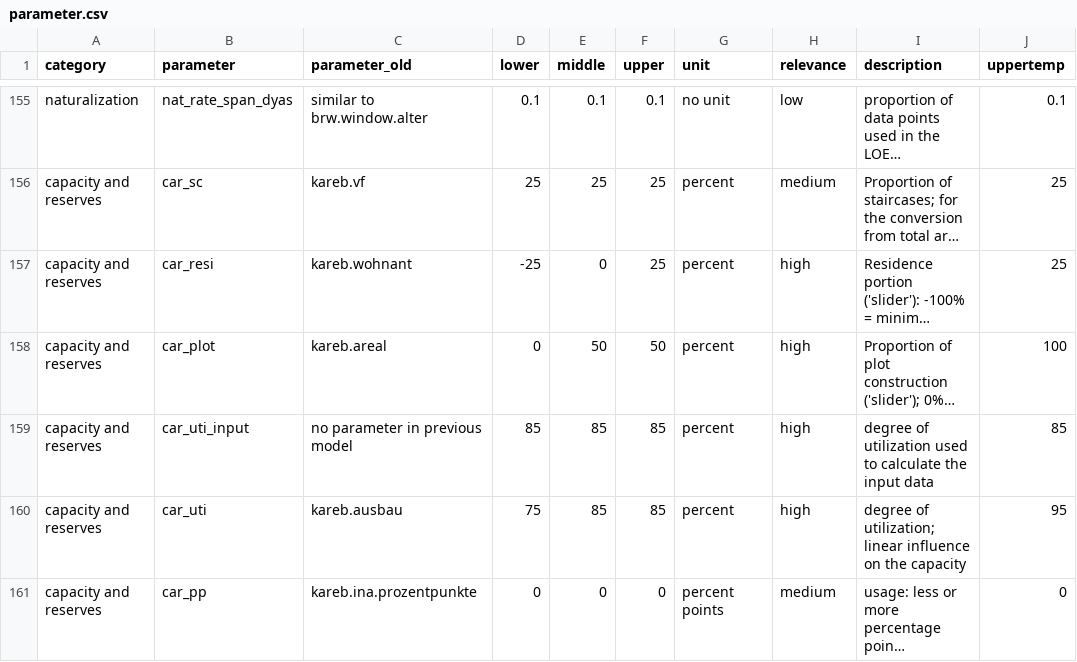
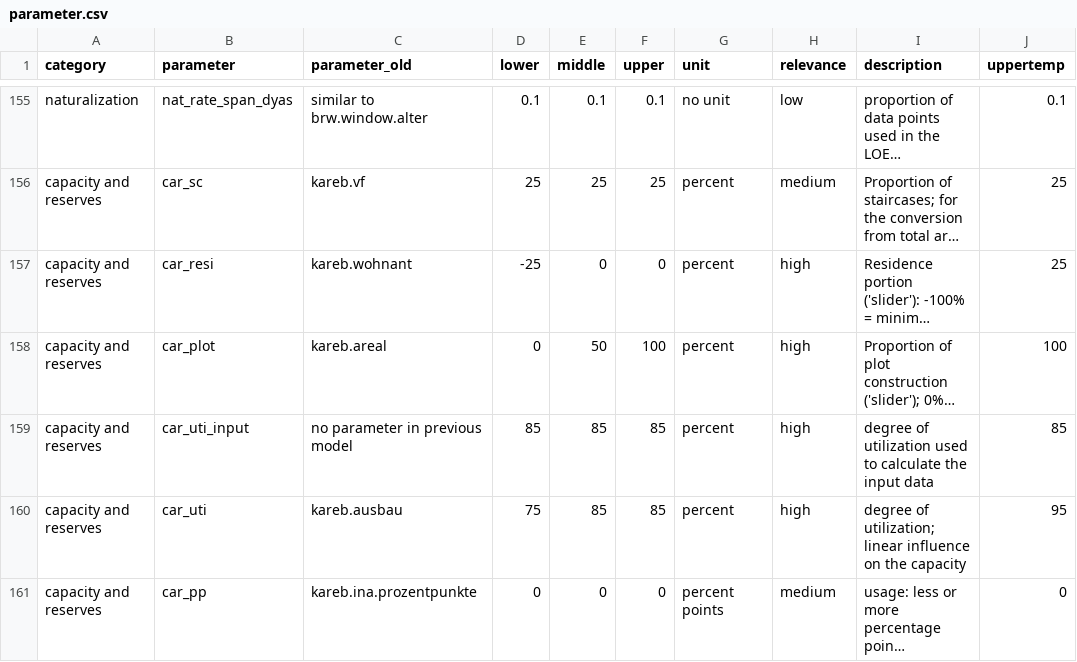
Before and after one commit to StatistikStadtZuerich/BevSzen, a CSV file: 2020phase2/2_Data/3_Parameter/parameter.csv, drawn as a sheet; only a part is shown, gaps mark what is left out; long unchanged cells end in …; the diff names each change by its address in the sheet, - before the commit and + after, or states it on an @@ line.

Commit message:
new parameters

```diff
--- a/2020phase2/2_Data/3_Parameter/parameter.csv
+++ b/2020phase2/2_Data/3_Parameter/parameter.csv
-F157 (upper): 25
+F157 (upper): 0
-F158 (upper): 50
+F158 (upper): 100
```
Also changed, not shown: 1 other file.
